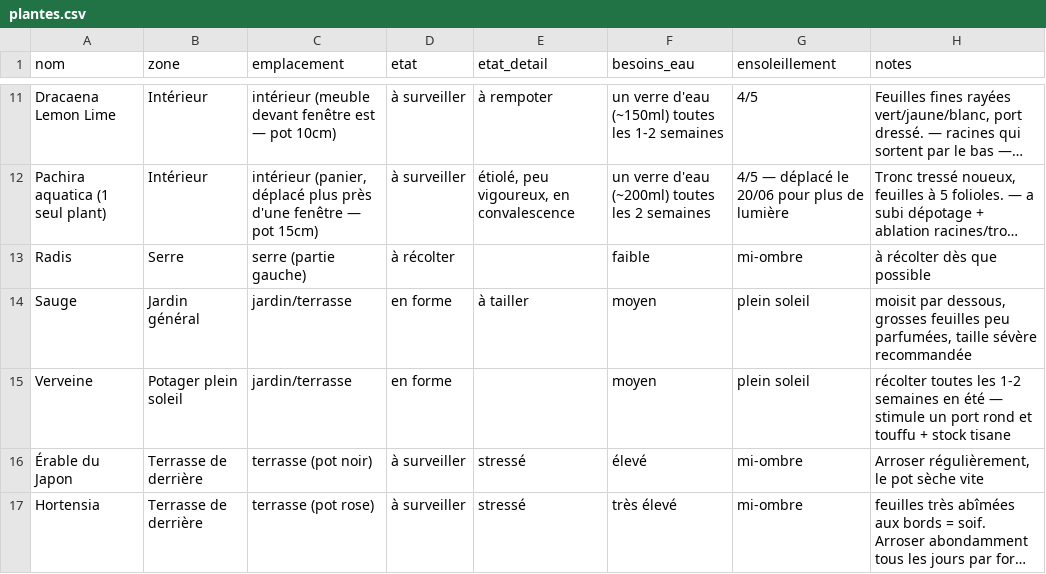
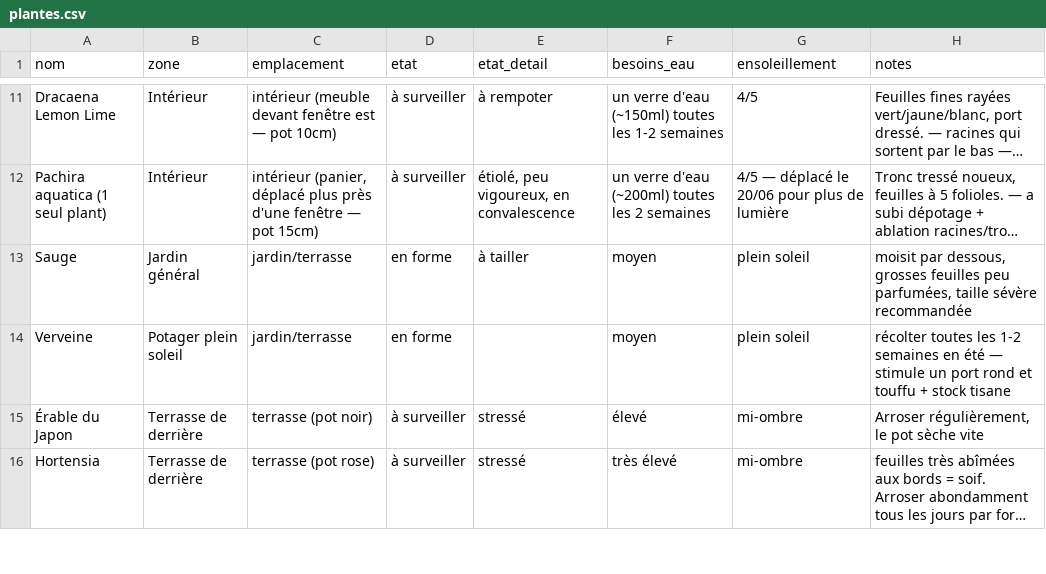
Before and after one commit to leblanctiphaine-px/Jardin, a CSV file: plantes.csv, drawn as a sheet; only a part is shown, gaps mark what is left out; long unchanged cells end in …; the diff names each change by its address in the sheet, - before the commit and + after, or states it on an @@ line.

Commit message:
Plantes : supprimer Radis

```diff
--- a/plantes.csv
+++ b/plantes.csv
-row 13: Radis | Serre | serre (partie gauche) | à récolter |  | faible | mi-ombre | à récolter dès que possible
```
